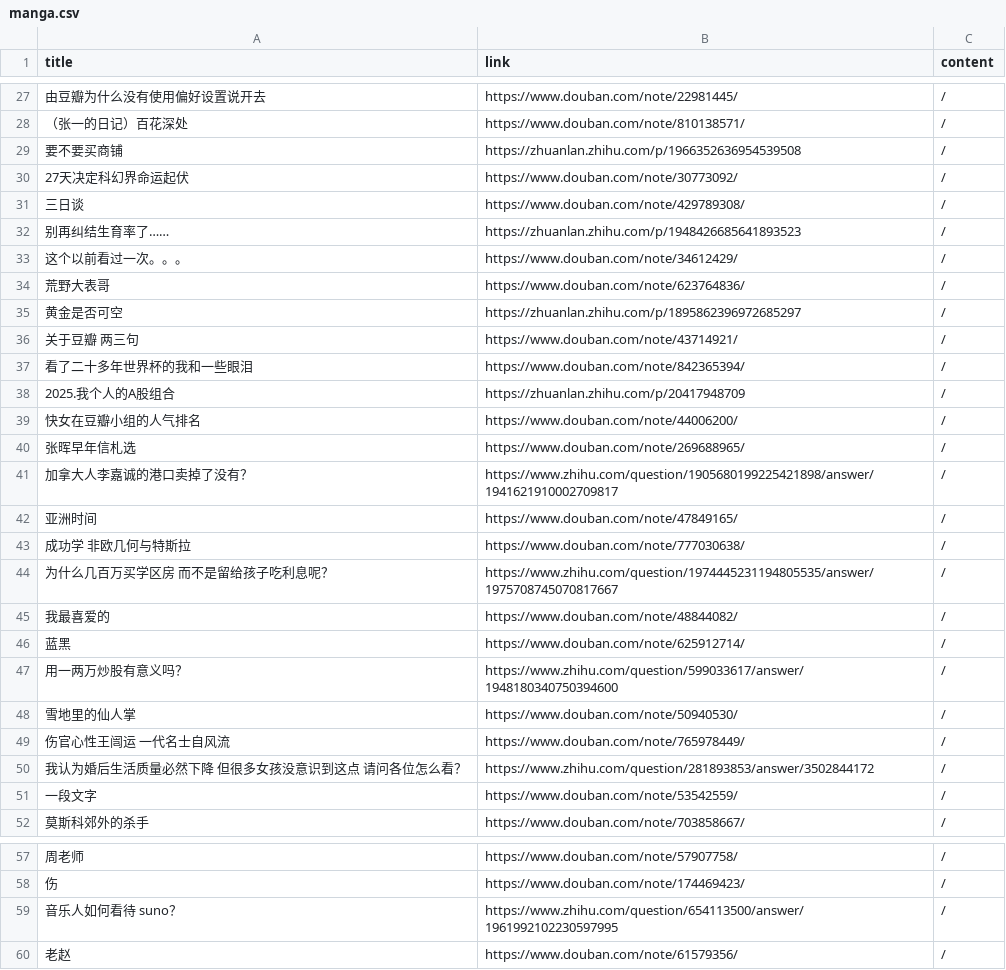
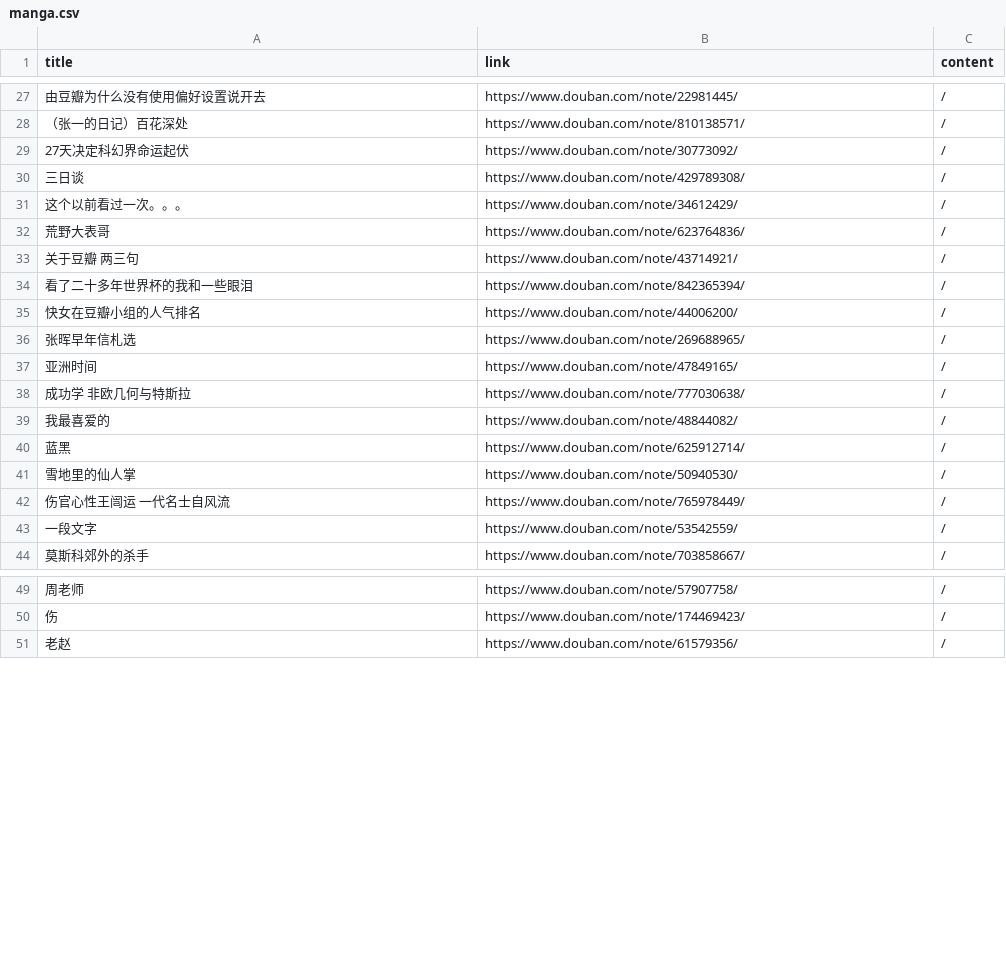
Before and after one commit to ZHENHUA001A307/RadioMemory, a CSV file: manga.csv, drawn as a sheet; only a part is shown, gaps mark what is left out; the diff covers the shown part only; the diff names each change by its address in the sheet, - before the commit and + after, or states it on an @@ line.

```diff
--- a/manga.csv
+++ b/manga.csv
-row 29: 要不要买商铺 | https://zhuanlan.zhihu.com/p/1966352636954539508 | /
-row 32: 别再纠结生育率了…… | https://zhuanlan.zhihu.com/p/1948426685641893523 | /
-row 35: 黄金是否可空 | https://zhuanlan.zhihu.com/p/1895862396972685297 | /
-row 38: 2025.我个人的A股组合 | https://zhuanlan.zhihu.com/p/20417948709 | /
-row 41: 加拿大人李嘉诚的港口卖掉了没有？ | https://www.zhihu.com/question/1905680199225421898/answer/1941621910002709817 | /
-row 44: 为什么几百万买学区房 而不是留给孩子吃利息呢？ | https://www.zhihu.com/question/1974445231194805535/answer/1975708745070817667 | /
-row 47: 用一两万炒股有意义吗？ | https://www.zhihu.com/question/599033617/answer/1948180340750394600 | /
-row 50: 我认为婚后生活质量必然下降 但很多女孩没意识到这点 请问各位怎么看？ | https://www.zhihu.com/question/281893853/answer/3502844172 | /
-row 59: 音乐人如何看待 suno？ | https://www.zhihu.com/question/654113500/answer/1961992102230597995 | /
```
Also changed, not shown: 23 removed rows elsewhere in this file.
